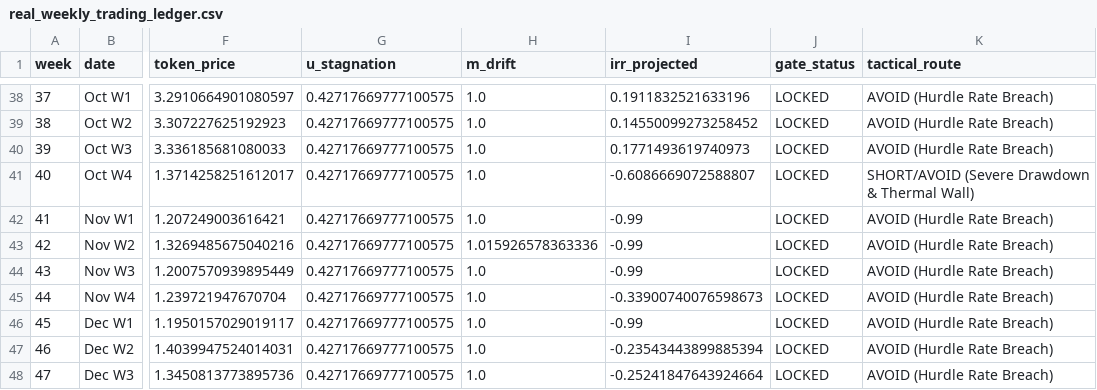
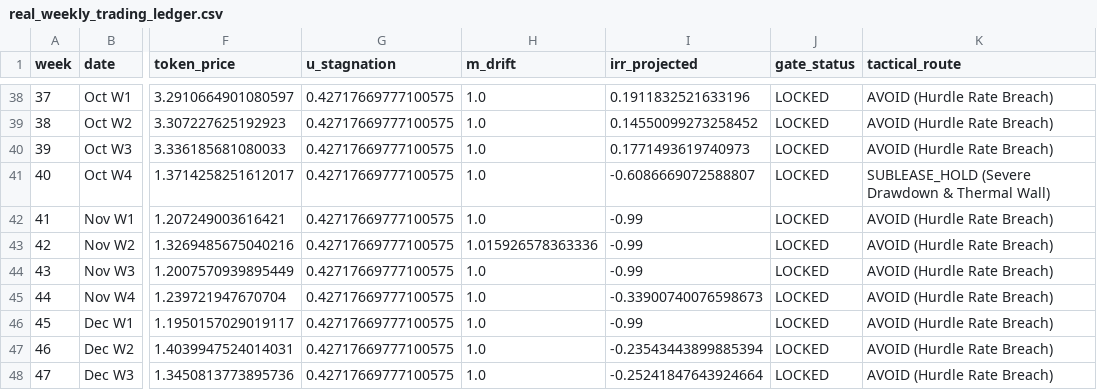
Before and after one commit to f2025408135-cyber/e-aii-thermo-arbitrage, a CSV file: e_aii_engine/real_weekly_trading_ledger.csv, drawn as a sheet; only a part is shown, gaps mark what is left out; the diff names each change by its address in the sheet, - before the commit and + after, or states it on an @@ line.

```diff
--- a/e_aii_engine/real_weekly_trading_ledger.csv
+++ b/e_aii_engine/real_weekly_trading_ledger.csv
-K41 (tactical_route): SHORT/AVOID (Severe Drawdown & Thermal Wall)
+K41 (tactical_route): SUBLEASE_HOLD (Severe Drawdown & Thermal Wall)
```
Also changed, not shown: 9 other files.
